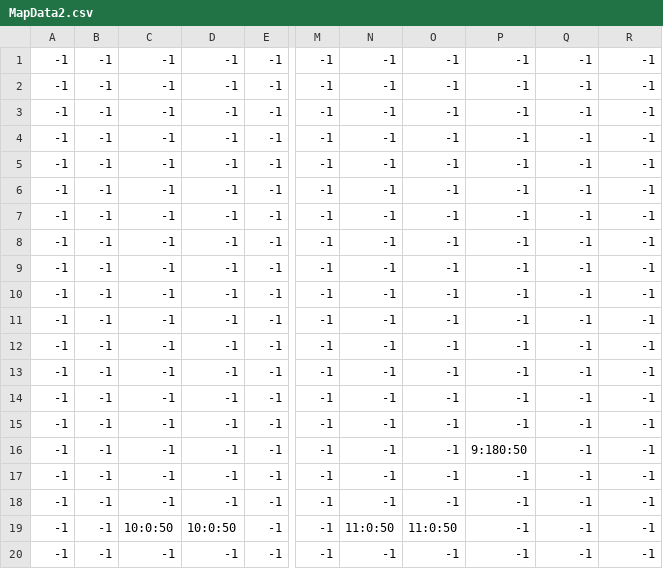
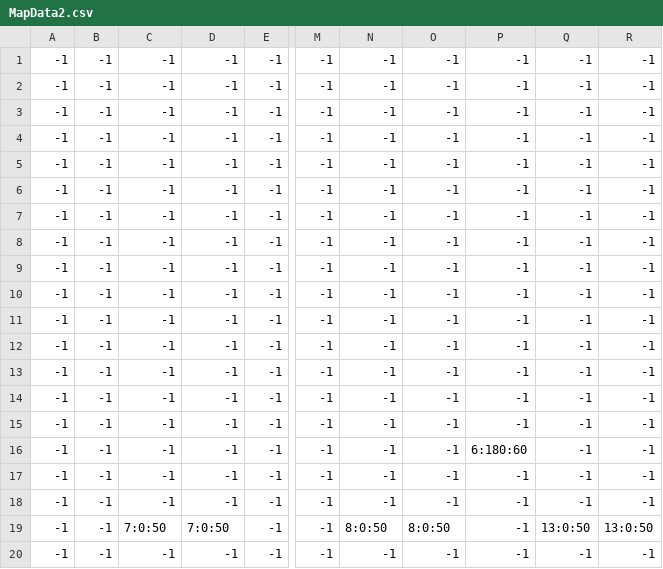
Before and after one commit to TakumiFujisawa0609/apc-game-works-2025-2416076, a CSV file: SweetHex Café/Data/MapData/MapData2.csv, drawn as a sheet; only a part is shown, gaps mark what is left out; the diff names each change by its address in the sheet, - before the commit and + after, or states it on an @@ line.

```diff
--- a/SweetHex Café/Data/MapData/MapData2.csv
+++ b/SweetHex Café/Data/MapData/MapData2.csv
-P16: 9:180:50
+P16: 6:180:60
-C19: 10:0:50
+C19: 7:0:50
-D19: 10:0:50
+D19: 7:0:50
-N19: 11:0:50
+N19: 8:0:50
-O19: 11:0:50
+O19: 8:0:50
-Q19: -1
+Q19: 13:0:50
-R19: -1
+R19: 13:0:50
```
Also changed, not shown: SweetHex Café/Data/MapData/MapData0.csv, SweetHex Café/Data/MapData/MapData1.csv, 25 other files.
